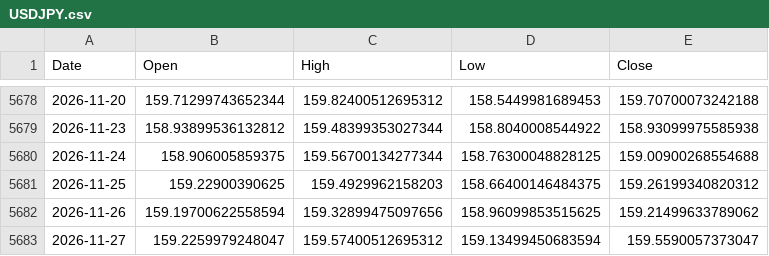
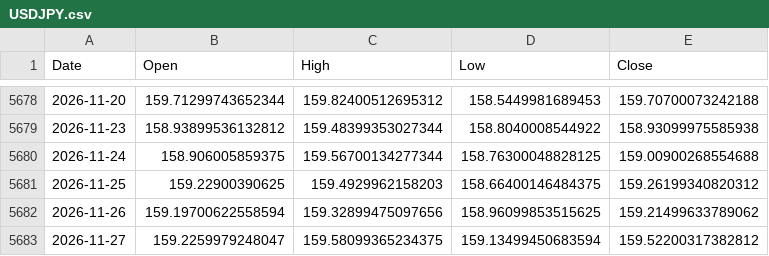
Before and after one commit to island-tactician47/vol-forecast, a CSV file: data/USDJPY.csv, drawn as a sheet; only a part is shown, gaps mark what is left out.

```diff
--- a/data/USDJPY.csv
+++ b/data/USDJPY.csv
@@ -5682,2 +5682,2 @@ Date,Open,High,Low,Close
 2026-11-26,159.19700622558594,159.32899475097656,158.96099853515625,159.21499633789062
-2026-11-27,159.2259979248047,159.57400512695312,159.13499450683594,159.5590057373047
+2026-11-27,159.2259979248047,159.58099365234375,159.13499450683594,159.52200317382812
```
Also changed, not shown: results/archive/backfill.csv, results/archive/forecasts.csv, 5 other files.
